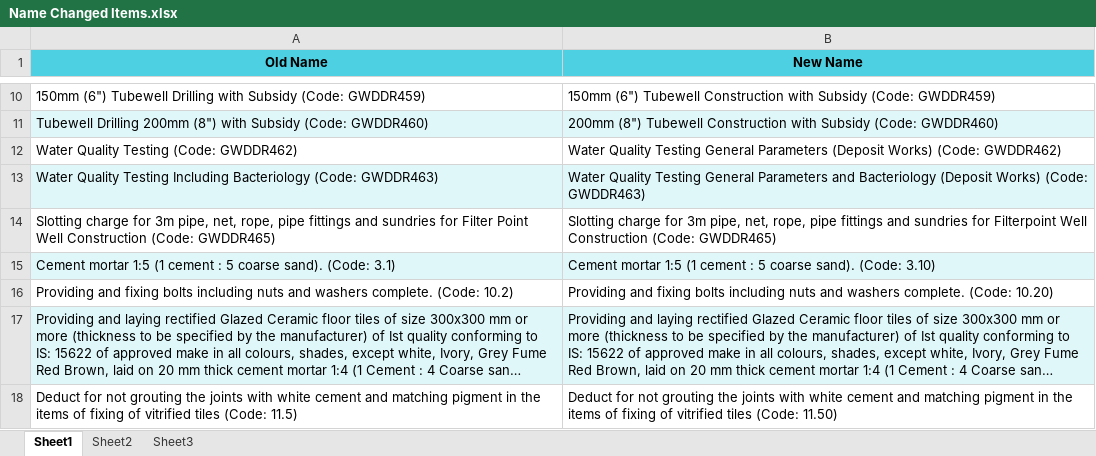
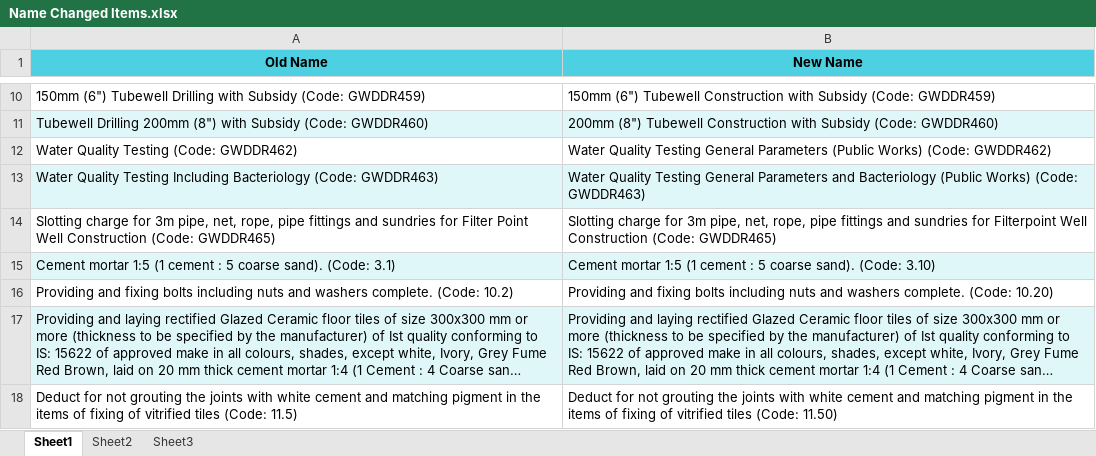
Before and after one commit to manulapulga/estimate-drafter, an Excel workbook: Data Base/Name Changed Items.xlsx, sheet Sheet1, drawn as a sheet; only a part is shown, gaps mark what is left out; long unchanged cells end in …; values as stored, in another font and other column widths than the file's, no borders; the diff names each change by its address in the sheet, - before the commit and + after, or states it on an @@ line.

Commit message:
Auto commit 24-11-2026 14:34:33.14

```diff
--- a/Data Base/Name Changed Items.xlsx (sheet Sheet1)
+++ b/Data Base/Name Changed Items.xlsx (sheet Sheet1)
-B12 (New Name): …General Parameters (Deposit Works) (Code:…
+B12 (New Name): …General Parameters (Public Works) (Code:…
-B13 (New Name): …and Bacteriology (Deposit Works) (Code:…
+B13 (New Name): …and Bacteriology (Public Works) (Code:…
```
